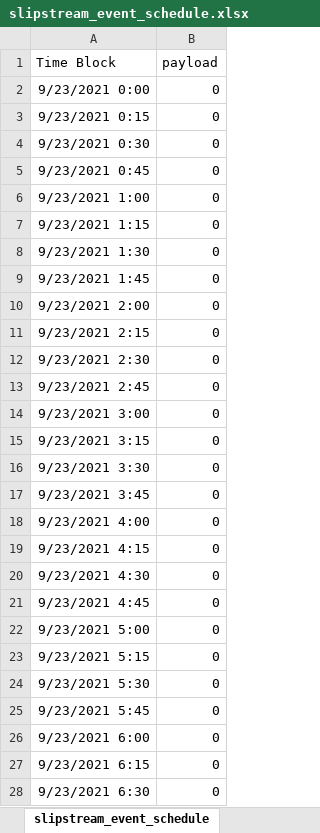
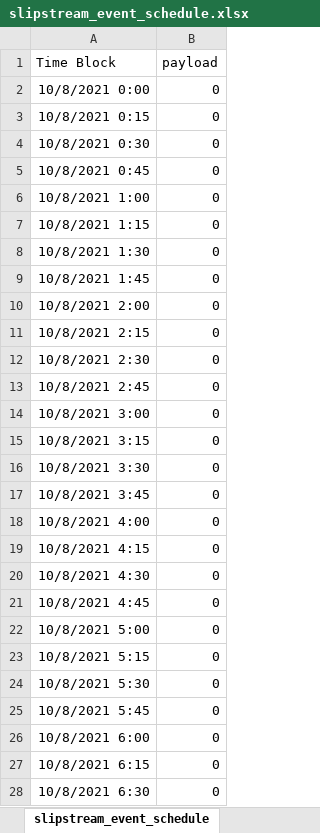
Before and after one commit to bbartling/hvac_volttron_agents, an Excel workbook: FlaskEventSchedulerApp/slipstream_event_schedule.xlsx, sheet slipstream_event_schedule, drawn as a sheet; only a part is shown; values as stored, in another font and other column widths than the file's, no borders; the diff covers the shown part only; the diff names each change by its address in the sheet, - before the commit and + after, or states it on an @@ line.

```diff
--- a/FlaskEventSchedulerApp/slipstream_event_schedule.xlsx (sheet slipstream_event_schedule)
+++ b/FlaskEventSchedulerApp/slipstream_event_schedule.xlsx (sheet slipstream_event_schedule)
-A2 (Time Block): 9/23/2021 0:00
+A2 (Time Block): 10/8/2021 0:00
-A3 (Time Block): 9/23/2021 0:15
+A3 (Time Block): 10/8/2021 0:15
-A4 (Time Block): 9/23/2021 0:30
+A4 (Time Block): 10/8/2021 0:30
-A5 (Time Block): 9/23/2021 0:45
+A5 (Time Block): 10/8/2021 0:45
-A6 (Time Block): 9/23/2021 1:00
+A6 (Time Block): 10/8/2021 1:00
-A7 (Time Block): 9/23/2021 1:15
+A7 (Time Block): 10/8/2021 1:15
-A8 (Time Block): 9/23/2021 1:30
+A8 (Time Block): 10/8/2021 1:30
-A9 (Time Block): 9/23/2021 1:45
+A9 (Time Block): 10/8/2021 1:45
-A10 (Time Block): 9/23/2021 2:00
+A10 (Time Block): 10/8/2021 2:00
-A11 (Time Block): 9/23/2021 2:15
+A11 (Time Block): 10/8/2021 2:15
-A12 (Time Block): 9/23/2021 2:30
+A12 (Time Block): 10/8/2021 2:30
-A13 (Time Block): 9/23/2021 2:45
+A13 (Time Block): 10/8/2021 2:45
-A14 (Time Block): 9/23/2021 3:00
+A14 (Time Block): 10/8/2021 3:00
-A15 (Time Block): 9/23/2021 3:15
+A15 (Time Block): 10/8/2021 3:15
-A16 (Time Block): 9/23/2021 3:30
+A16 (Time Block): 10/8/2021 3:30
-A17 (Time Block): 9/23/2021 3:45
+A17 (Time Block): 10/8/2021 3:45
-A18 (Time Block): 9/23/2021 4:00
+A18 (Time Block): 10/8/2021 4:00
-A19 (Time Block): 9/23/2021 4:15
+A19 (Time Block): 10/8/2021 4:15
-A20 (Time Block): 9/23/2021 4:30
+A20 (Time Block): 10/8/2021 4:30
-A21 (Time Block): 9/23/2021 4:45
+A21 (Time Block): 10/8/2021 4:45
-A22 (Time Block): 9/23/2021 5:00
+A22 (Time Block): 10/8/2021 5:00
-A23 (Time Block): 9/23/2021 5:15
+A23 (Time Block): 10/8/2021 5:15
-A24 (Time Block): 9/23/2021 5:30
+A24 (Time Block): 10/8/2021 5:30
-A25 (Time Block): 9/23/2021 5:45
+A25 (Time Block): 10/8/2021 5:45
-A26 (Time Block): 9/23/2021 6:00
+A26 (Time Block): 10/8/2021 6:00
-A27 (Time Block): 9/23/2021 6:15
+A27 (Time Block): 10/8/2021 6:15
-A28 (Time Block): 9/23/2021 6:30
+A28 (Time Block): 10/8/2021 6:30
```
Also changed, not shown: 73 edited cells elsewhere in this sheet, 7 other files.
